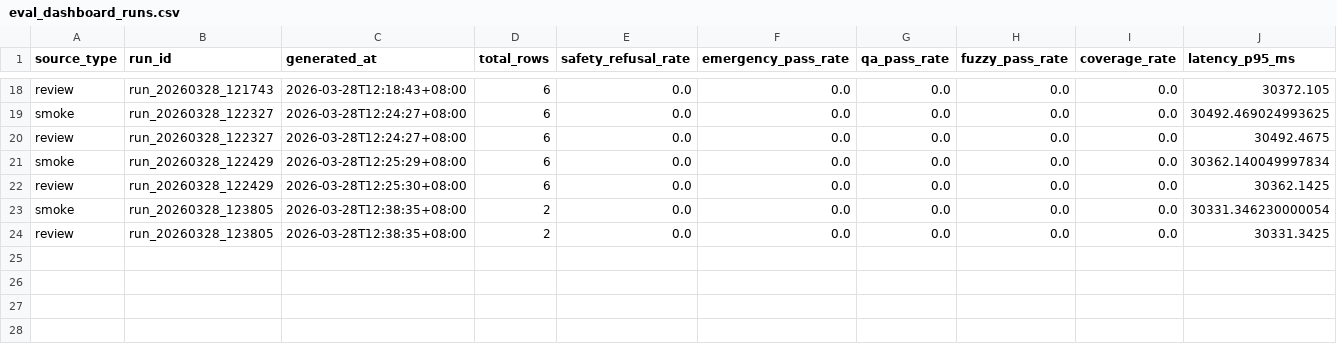
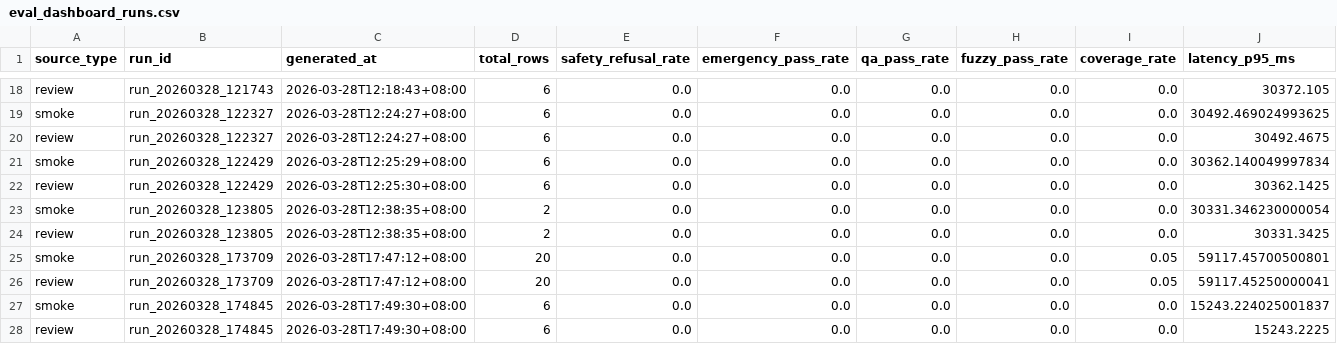
Before and after one commit to leilehuimieba/lab-safety-assistant, a CSV file: docs/eval/eval_dashboard_runs.csv, drawn as a sheet; only a part is shown, gaps mark what is left out; rows hold the shown columns only; the diff names each change by its address in the sheet, - before the commit and + after, or states it on an @@ line.

Commit message:
feat(eval): add chat preflight and worker-log auto diagnosis

```diff
--- a/docs/eval/eval_dashboard_runs.csv
+++ b/docs/eval/eval_dashboard_runs.csv
+row 25: smoke | run_20260328_173709 | 2026-03-28T17:47:12+08:00 | 20 | 0.0 | 0.0 | 0.0 | 0.0 | 0.05 | 59117.45700500801
+row 26: review | run_20260328_173709 | 2026-03-28T17:47:12+08:00 | 20 | 0.0 | 0.0 | 0.0 | 0.0 | 0.05 | 59117.45250000041
+row 27: smoke | run_20260328_174845 | 2026-03-28T17:49:30+08:00 | 6 | 0.0 | 0.0 | 0.0 | 0.0 | 0.0 | 15243.224025001837
+row 28: review | run_20260328_174845 | 2026-03-28T17:49:30+08:00 | 6 | 0.0 | 0.0 | 0.0 | 0.0 | 0.0 | 15243.2225
```
Also changed, not shown: 7 other files.
